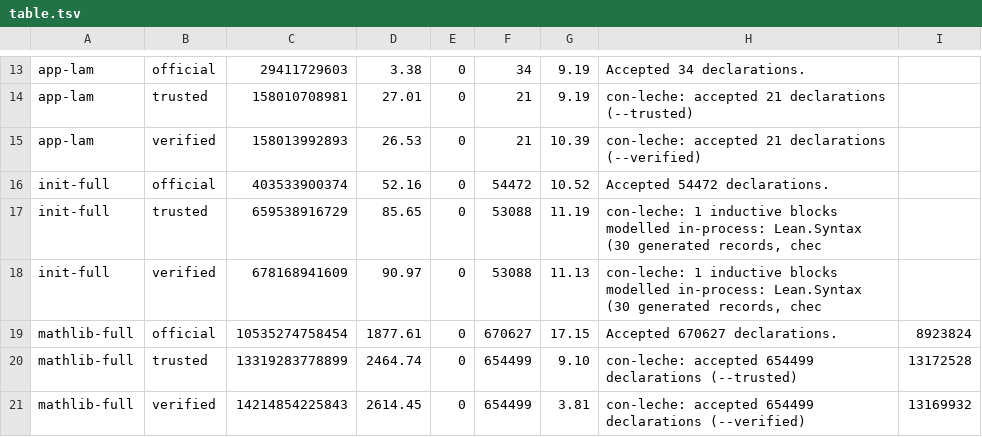
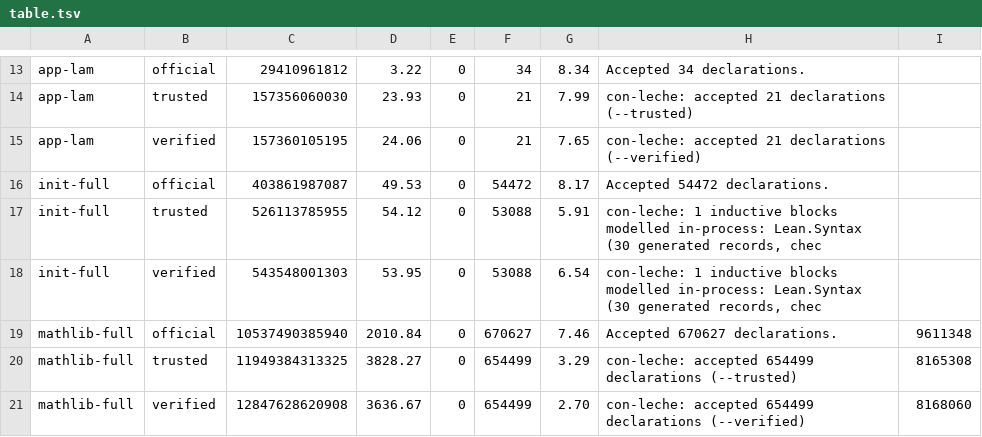
Before and after one commit to leanprover/con-leche, a TSV file: perf-data/table.tsv, drawn as a sheet; only a part is shown, gaps mark what is left out; the diff covers the shown part only; the diff names each change by its address in the sheet, - before the commit and + after, or states it on an @@ line.

```diff
--- a/perf-data/table.tsv
+++ b/perf-data/table.tsv
-C13: 29411729603
+C13: 29410961812
-D13: 3.38
+D13: 3.22
-G13: 9.19
+G13: 8.34
-C14: 158010708981
+C14: 157356060030
-D14: 27.01
+D14: 23.93
-G14: 9.19
+G14: 7.99
-C15: 158013992893
+C15: 157360105195
-D15: 26.53
+D15: 24.06
-G15: 10.39
+G15: 7.65
-C16: 403533900374
+C16: 403861987087
-D16: 52.16
+D16: 49.53
-G16: 10.52
+G16: 8.17
-C17: 659538916729
+C17: 526113785955
-D17: 85.65
+D17: 54.12
-G17: 11.19
+G17: 5.91
-C18: 678168941609
+C18: 543548001303
-D18: 90.97
+D18: 53.95
-G18: 11.13
+G18: 6.54
-C19: 10535274758454
+C19: 10537490385940
-D19: 1877.61
+D19: 2010.84
-G19: 17.15
+G19: 7.46
-I19: 8923824
+I19: 9611348
-C20: 13319283778899
+C20: 11949384313325
-D20: 2464.74
+D20: 3828.27
-G20: 9.10
+G20: 3.29
-I20: 13172528
+I20: 8165308
-C21: 14214854225843
+C21: 12847628620908
-D21: 2614.45
+D21: 3636.67
-G21: 3.81
+G21: 2.70
-I21: 13169932
+I21: 8168060
```
Also changed, not shown: 35 edited cells elsewhere in this file, 6 other files.
